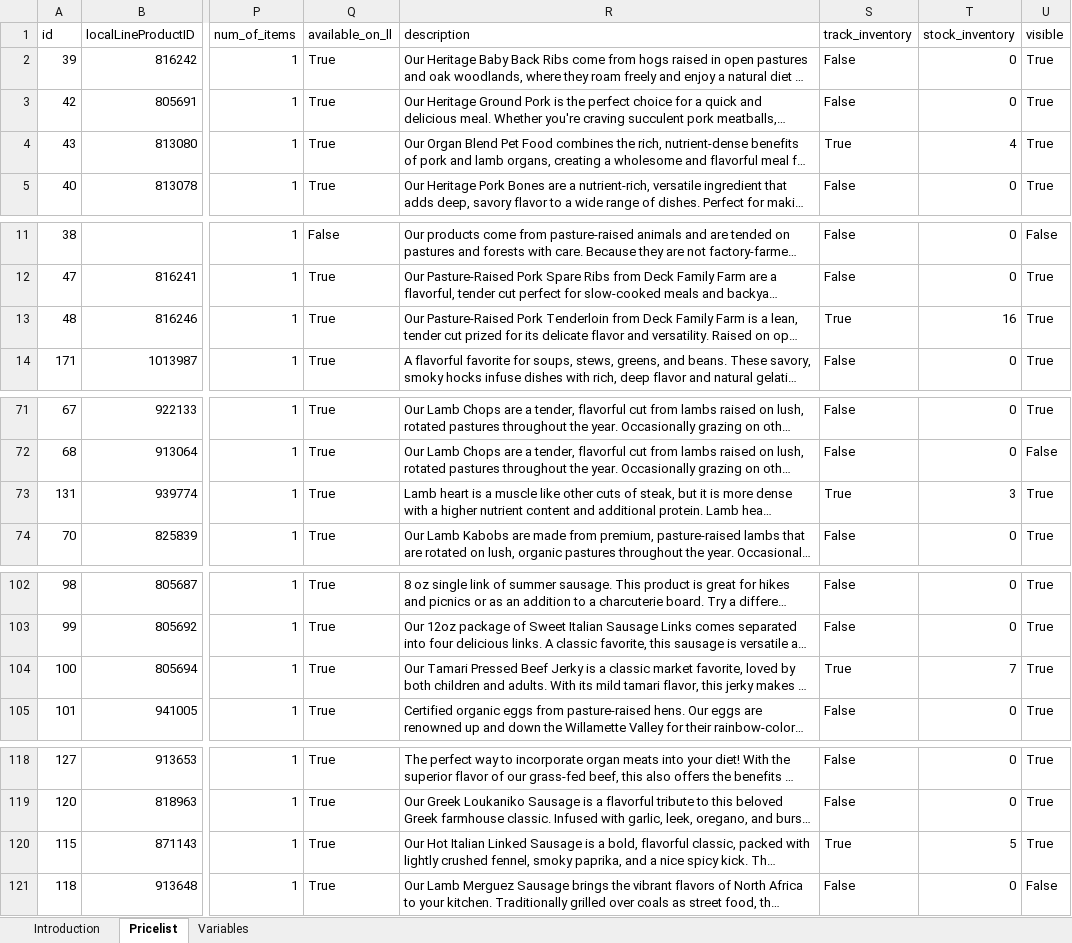
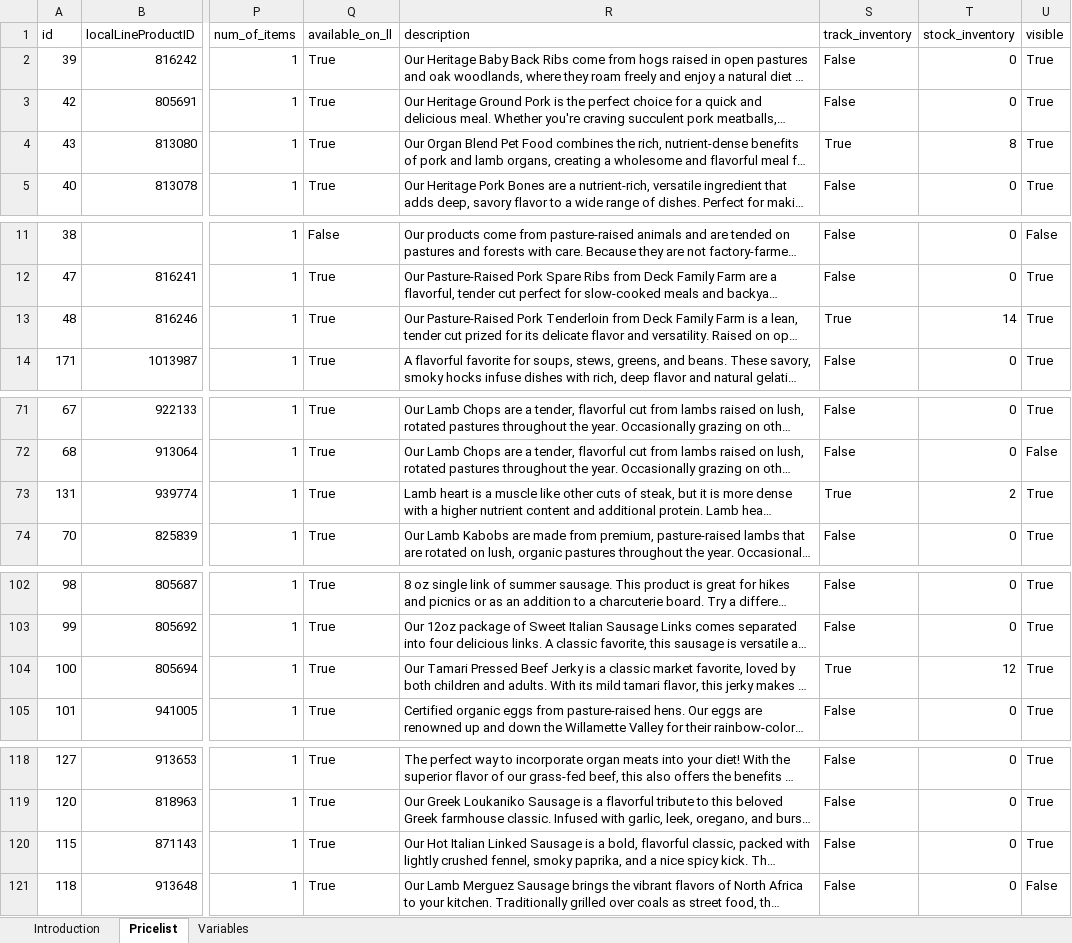
Before and after one commit to deckfamilyfarm/killdeer, an Excel workbook: docs/masterPriceList.xlsx, sheet Pricelist, drawn as a sheet; only a part is shown, gaps mark what is left out; long unchanged cells end in …; values as stored, in another font and other column widths than the file's, no borders; the diff covers the shown part only; the diff names each change by its address in the sheet, - before the commit and + after, or states it on an @@ line.

Commit message:
Updating masterPriceList

```diff
--- a/docs/masterPriceList.xlsx (sheet Pricelist)
+++ b/docs/masterPriceList.xlsx (sheet Pricelist)
-T4 (stock_inventory): 4
+T4 (stock_inventory): 8
-T13 (stock_inventory): 16
+T13 (stock_inventory): 14
-T73 (stock_inventory): 3
+T73 (stock_inventory): 2
-T104 (stock_inventory): 7
+T104 (stock_inventory): 12
-S120 (track_inventory): True
+S120 (track_inventory): False
-T120 (stock_inventory): 5
+T120 (stock_inventory): 0
```
Also changed, not shown: 21 edited cells elsewhere in this sheet, sheet Introduction.
